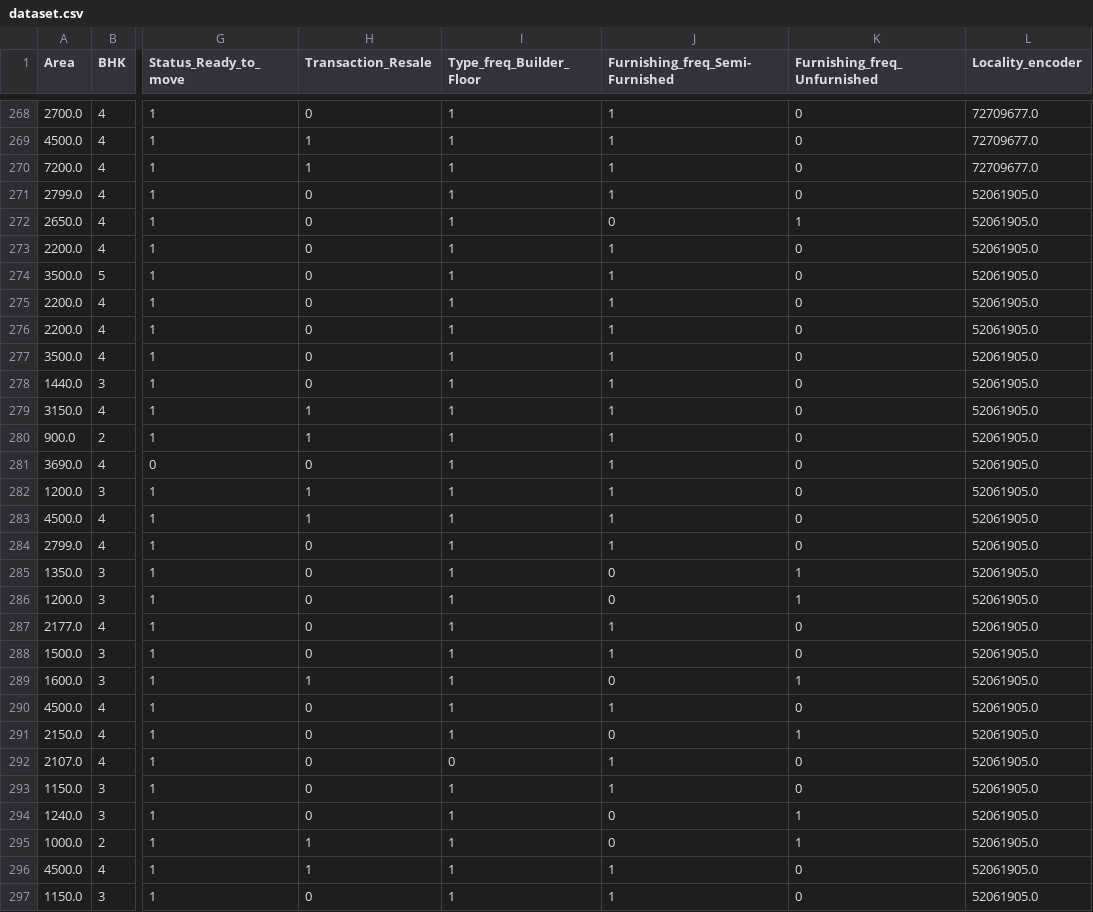
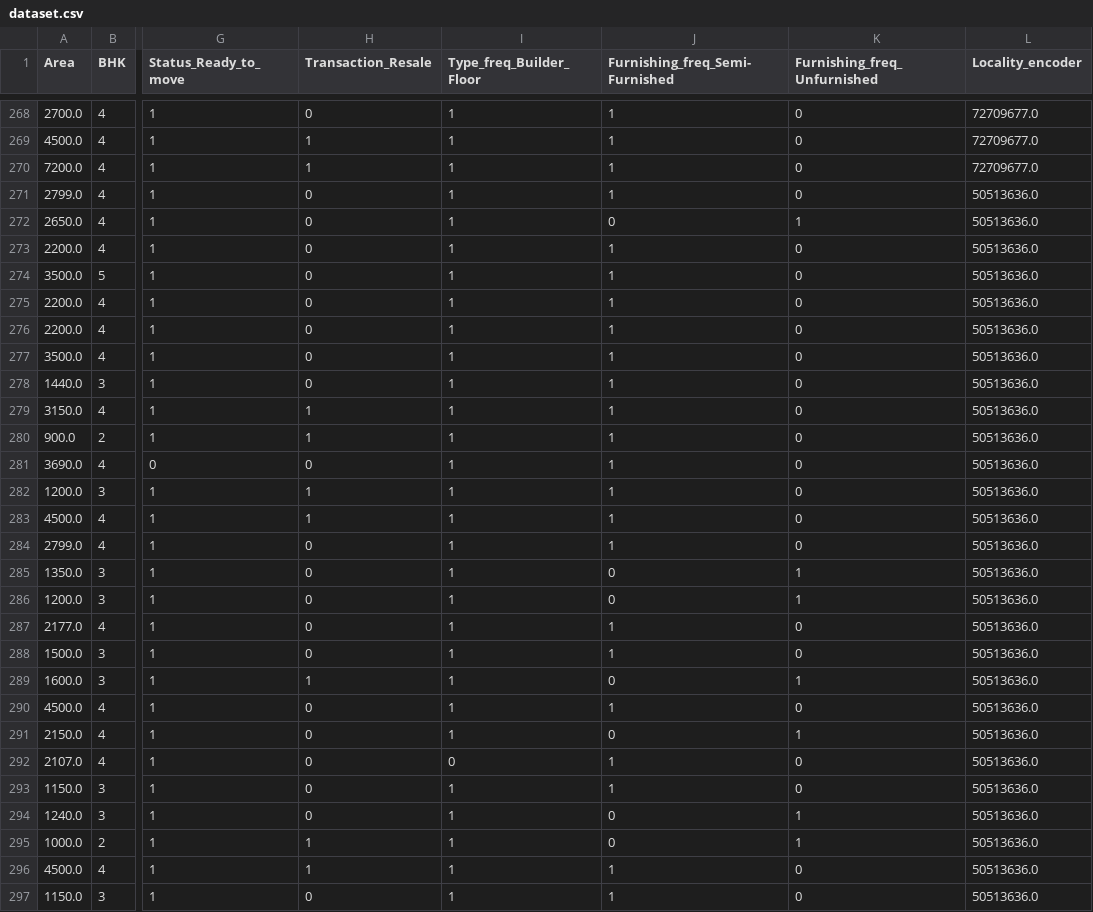
Before and after one commit to Gaurav-223344/Delhi-House-Price-Prediction, a CSV file: dataset.csv, drawn as a sheet; only a part is shown, gaps mark what is left out; the diff covers the shown part only; the diff names each change by its address in the sheet, - before the commit and + after, or states it on an @@ line.

```diff
--- a/dataset.csv
+++ b/dataset.csv
-L271:L297 (Locality_encoder): 52061905.0
+L271:L297 (Locality_encoder): 50513636.0
```
Also changed, not shown: 133 edited cells elsewhere in this file, 2 other files.
